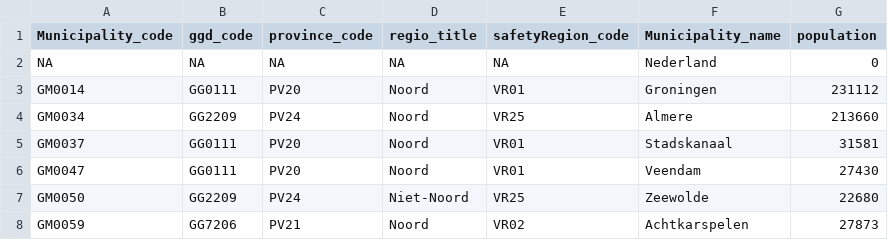
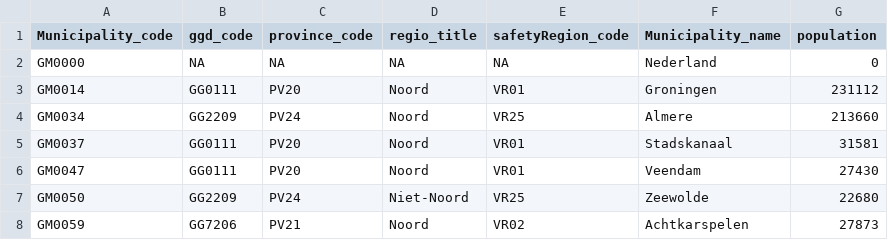
Before and after one commit to innouveau/corona-map, a CSV file: r/data/regions/pivot-regions.csv, drawn as a sheet; only a part is shown.

```diff
--- a/r/data/regions/pivot-regions.csv
+++ b/r/data/regions/pivot-regions.csv
@@ -1,3 +1,3 @@
 Municipality_code,ggd_code,province_code,regio_title,safetyRegion_code,Municipality_name,population
-NA,NA,NA,NA,NA,"Nederland",0
+"GM0000",NA,NA,NA,NA,"Nederland",0
 "GM0014","GG0111","PV20","Noord","VR01","Groningen",231112
```
Also changed, not shown: r/data/regions/municipalities.csv, 11 other files.
